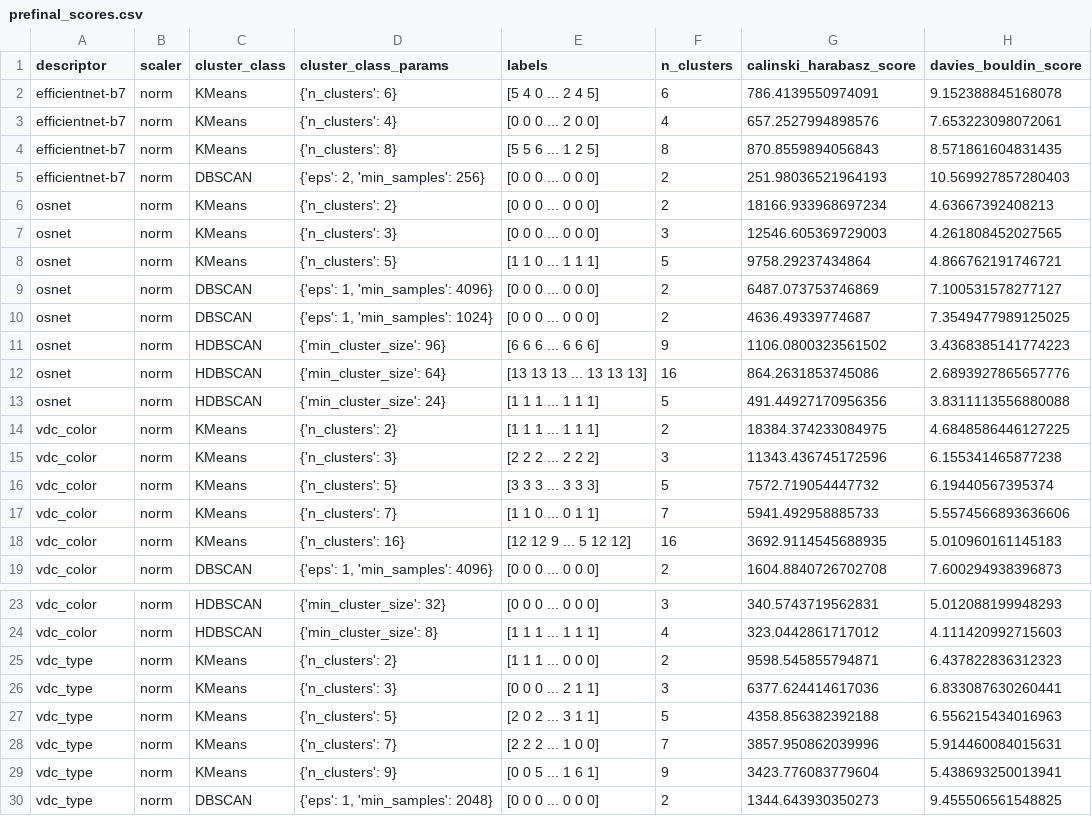
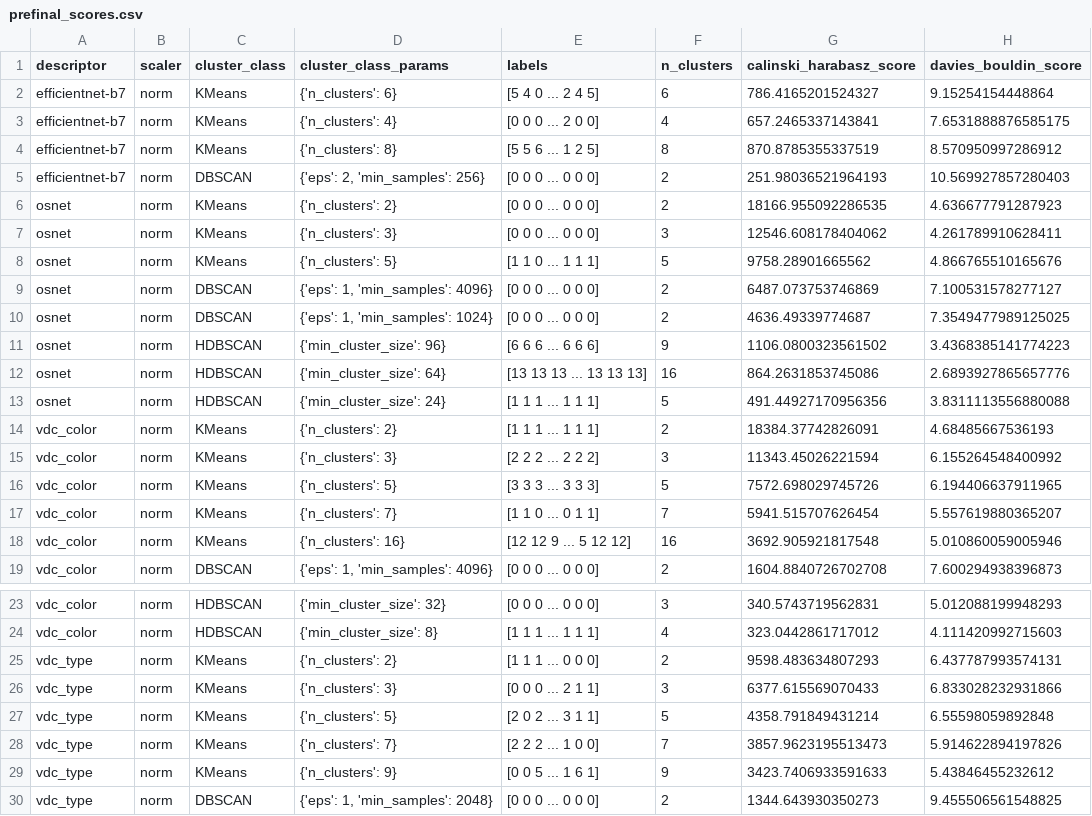
Before and after one commit to mvulf/sf_data_science, a CSV file: project_6/results/prefinal_scores.csv, drawn as a sheet; only a part is shown, gaps mark what is left out.

```diff
--- a/project_6/results/prefinal_scores.csv
+++ b/project_6/results/prefinal_scores.csv
@@ -1,9 +1,9 @@
 descriptor,scaler,cluster_class,cluster_class_params,labels,n_clusters,calinski_harabasz_score,davies_bouldin_score
-efficientnet-b7,norm,KMeans,{'n_clusters': 6},[5 4 0 ... 2 4 5],6,786.4139550974091,9.152388845168078
-efficientnet-b7,norm,KMeans,{'n_clusters': 4},[0 0 0 ... 2 0 0],4,657.2527994898576,7.653223098072061
-efficientnet-b7,norm,KMeans,{'n_clusters': 8},[5 5 6 ... 1 2 5],8,870.8559894056843,8.571861604831435
+efficientnet-b7,norm,KMeans,{'n_clusters': 6},[5 4 0 ... 2 4 5],6,786.4165201524327,9.15254154448864
+efficientnet-b7,norm,KMeans,{'n_clusters': 4},[0 0 0 ... 2 0 0],4,657.2465337143841,7.6531888876585175
+efficientnet-b7,norm,KMeans,{'n_clusters': 8},[5 5 6 ... 1 2 5],8,870.8785355337519,8.570950997286912
 efficientnet-b7,norm,DBSCAN,"{'eps': 2, 'min_samples': 256}",[0 0 0 ... 0 0 0],2,251.98036521964193,10.569927857280403
-osnet,norm,KMeans,{'n_clusters': 2},[0 0 0 ... 0 0 0],2,18166.933968697234,4.63667392408213
-osnet,norm,KMeans,{'n_clusters': 3},[0 0 0 ... 0 0 0],3,12546.605369729003,4.261808452027565
-osnet,norm,KMeans,{'n_clusters': 5},[1 1 0 ... 1 1 1],5,9758.29237434864,4.866762191746721
+osnet,norm,KMeans,{'n_clusters': 2},[0 0 0 ... 0 0 0],2,18166.955092286535,4.636677791287923
+osnet,norm,KMeans,{'n_clusters': 3},[0 0 0 ... 0 0 0],3,12546.608178404062,4.261789910628411
+osnet,norm,KMeans,{'n_clusters': 5},[1 1 0 ... 1 1 1],5,9758.28901665562,4.866765510165676
 osnet,norm,DBSCAN,"{'eps': 1, 'min_samples': 4096}",[0 0 0 ... 0 0 0],2,6487.073753746869,7.100531578277127
@@ -13,7 +13,7 @@ osnet,norm,HDBSCAN,{'min_cluster_size': 64},[13 13 13 ... 13 13 13],16,864.26318
 osnet,norm,HDBSCAN,{'min_cluster_size': 24},[1 1 1 ... 1 1 1],5,491.44927170956356,3.8311113556880088
-vdc_color,norm,KMeans,{'n_clusters': 2},[1 1 1 ... 1 1 1],2,18384.374233084975,4.6848586446127225
-vdc_color,norm,KMeans,{'n_clusters': 3},[2 2 2 ... 2 2 2],3,11343.436745172596,6.155341465877238
-vdc_color,norm,KMeans,{'n_clusters': 5},[3 3 3 ... 3 3 3],5,7572.719054447732,6.19440567395374
-vdc_color,norm,KMeans,{'n_clusters': 7},[1 1 0 ... 0 1 1],7,5941.492958885733,5.5574566893636606
-vdc_color,norm,KMeans,{'n_clusters': 16},[12 12  9 ...  5 12 12],16,3692.9114545688935,5.010960161145183
+vdc_color,norm,KMeans,{'n_clusters': 2},[1 1 1 ... 1 1 1],2,18384.37742826091,4.68485667536193
+vdc_color,norm,KMeans,{'n_clusters': 3},[2 2 2 ... 2 2 2],3,11343.45026221594,6.155264548400992
+vdc_color,norm,KMeans,{'n_clusters': 5},[3 3 3 ... 3 3 3],5,7572.698029745726,6.194406637911965
+vdc_color,norm,KMeans,{'n_clusters': 7},[1 1 0 ... 0 1 1],7,5941.515707626454,5.557619880365207
+vdc_color,norm,KMeans,{'n_clusters': 16},[12 12  9 ...  5 12 12],16,3692.905921817548,5.010860059005946
 vdc_color,norm,DBSCAN,"{'eps': 1, 'min_samples': 4096}",[0 0 0 ... 0 0 0],2,1604.8840726702708,7.600294938396873
@@ -24,7 +24,7 @@ vdc_color,norm,HDBSCAN,{'min_cluster_size': 32},[0 0 0 ... 0 0 0],3,340.57437195
 vdc_color,norm,HDBSCAN,{'min_cluster_size': 8},[1 1 1 ... 1 1 1],4,323.0442861717012,4.111420992715603
-vdc_type,norm,KMeans,{'n_clusters': 2},[1 1 1 ... 0 0 0],2,9598.545855794871,6.437822836312323
-vdc_type,norm,KMeans,{'n_clusters': 3},[0 0 0 ... 2 1 1],3,6377.624414617036,6.833087630260441
-vdc_type,norm,KMeans,{'n_clusters': 5},[2 0 2 ... 3 1 1],5,4358.856382392188,6.556215434016963
-vdc_type,norm,KMeans,{'n_clusters': 7},[2 2 2 ... 1 0 0],7,3857.950862039996,5.914460084015631
-vdc_type,norm,KMeans,{'n_clusters': 9},[0 0 5 ... 1 6 1],9,3423.776083779604,5.438693250013941
+vdc_type,norm,KMeans,{'n_clusters': 2},[1 1 1 ... 0 0 0],2,9598.483634807293,6.437787993574131
+vdc_type,norm,KMeans,{'n_clusters': 3},[0 0 0 ... 2 1 1],3,6377.615569070433,6.833028232931866
+vdc_type,norm,KMeans,{'n_clusters': 5},[2 0 2 ... 3 1 1],5,4358.791849431214,6.55598059892848
+vdc_type,norm,KMeans,{'n_clusters': 7},[2 2 2 ... 1 0 0],7,3857.9623195513473,5.914622894197826
+vdc_type,norm,KMeans,{'n_clusters': 9},[0 0 5 ... 1 6 1],9,3423.7406933591633,5.43846455232612
 vdc_type,norm,DBSCAN,"{'eps': 1, 'min_samples': 2048}",[0 0 0 ... 0 0 0],2,1344.643930350273,9.455506561548825
```
Also changed, not shown: 14 other files.
